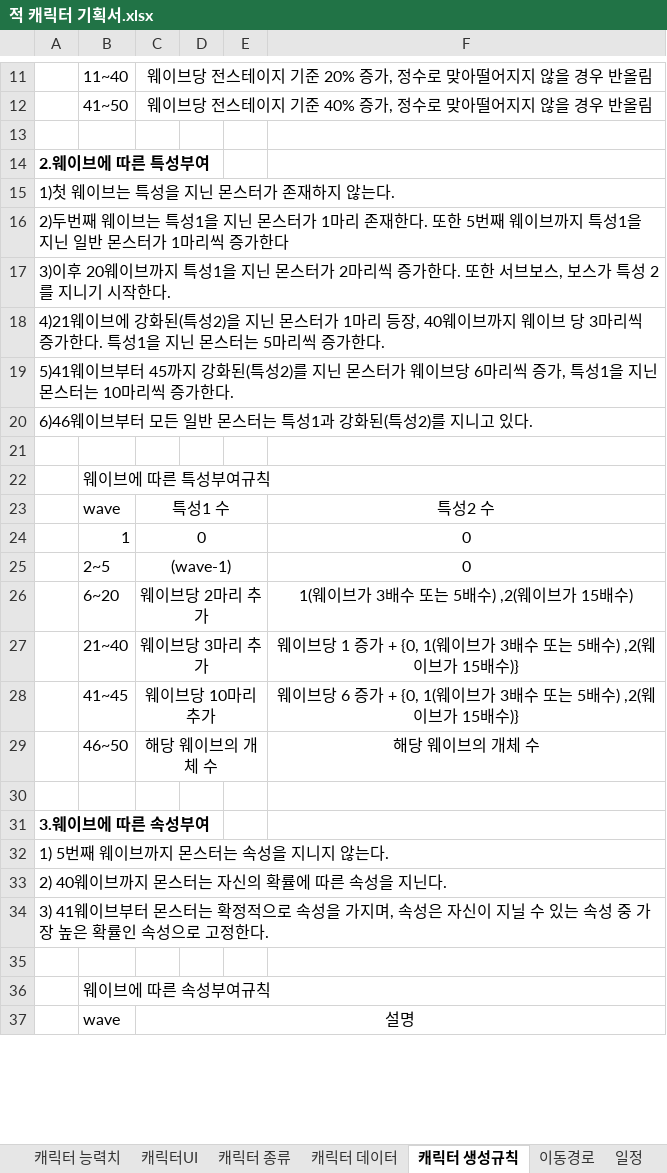
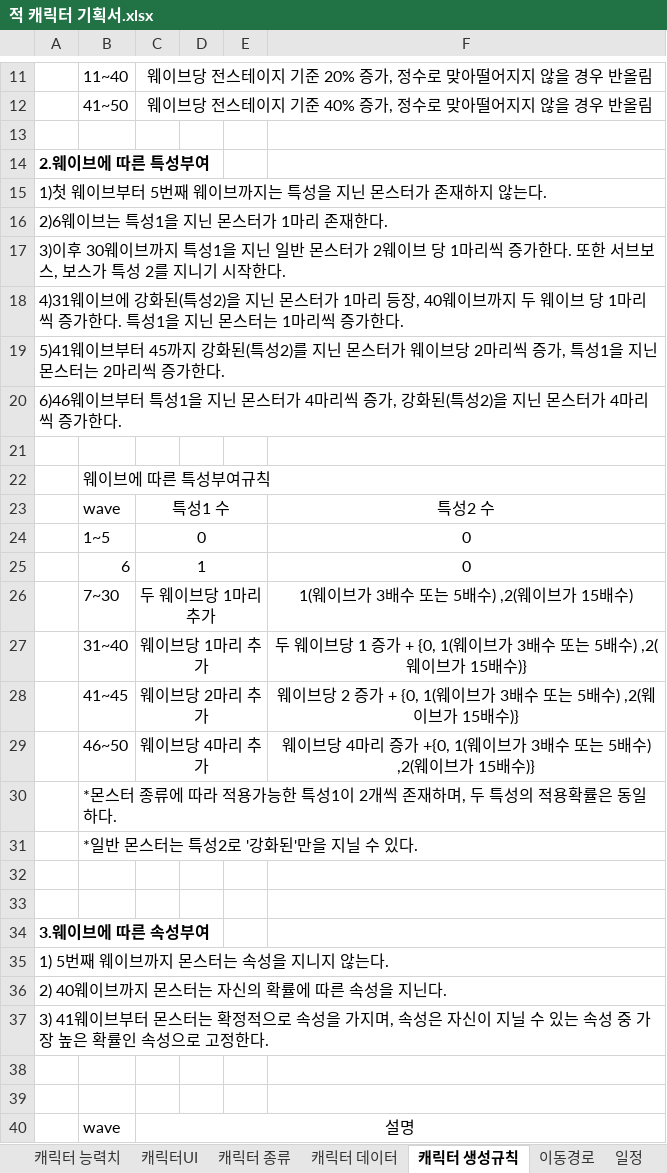
Before and after one commit to ChoWook/PlumTowerDefecne, an Excel workbook: Design/적 캐릭터 기획서.xlsx, sheet 캐릭터 생성규칙, drawn as a sheet; only a part is shown, gaps mark what is left out; values as stored, in another font and other column widths than the file's, no borders; removed rows and columns are numbered as before the commit, all else as after; the diff names each change by its address in the sheet, - before the commit and + after, or states it on an @@ line.

```diff
--- a/Design/적 캐릭터 기획서.xlsx (sheet 캐릭터 생성규칙)
+++ b/Design/적 캐릭터 기획서.xlsx (sheet 캐릭터 생성규칙)
-A15: 1)첫 웨이브는 특성을 지닌 몬스터가 존재하지 않는다.
+A15: 1)첫 웨이브부터 5번째 웨이브까지는 특성을 지닌 몬스터가 존재하지 않는다.
-A16: 2)두번째 웨이브는 특성1을 지닌 몬스터가 1마리 존재한다. 또한 5번째 웨이브까지 특성1을 지닌 일반 몬스터가 1마리씩 증가한다
+A16: 2)6웨이브는 특성1을 지닌 몬스터가 1마리 존재한다.
-A17: 3)이후 20웨이브까지 특성1을 지닌 몬스터가 2마리씩…
+A17: 3)이후 30웨이브까지 특성1을 지닌 일반 몬스터가 2웨이브 당 1마리씩…
-A18: 4)21웨이브에 강화된(특성2)을 지닌 몬스터가 1마리 등장, 40웨이브까지 웨이브 당 3마리씩 증가한다. 특성1을 지닌 몬스터는 5마리씩…
+A18: 4)31웨이브에 강화된(특성2)을 지닌 몬스터가 1마리 등장, 40웨이브까지 두 웨이브 당 1마리씩 증가한다. 특성1을 지닌 몬스터는 1마리씩…
-A19: …이브당 6마리씩 증가, 특성1을 지닌 몬스터는 10마리씩…
+A19: …이브당 2마리씩 증가, 특성1을 지닌 몬스터는 2마리씩…
-A20: …브부터 모든 일반 몬스터는 특성1과 강화된(특성2)를 지니고 있다.
+A20: …브부터 특성1을 지닌 몬스터가 4마리씩 증가, 강화된(특성2)을 지닌 몬스터가 4마리씩 증가한다.
-B24: 1
+B24: 1~5
-row 25:  | 2~5 | (wave-1) |  |  | 0
+row 25:  | 6 | 1 |  |  | 0
-B26: 6~20
+B26: 7~30
-C26: 웨이브당 2마리 추가
+C26: 두 웨이브당 1마리 추가
-B27: 21~40
+B27: 31~40
-C27: 웨이브당 3마리 추가
+C27: 웨이브당 1마리 추가
-F27: 웨이브당…
+F27: 두 웨이브당…
-C28: 웨이브당 10마리 추가
+C28: 웨이브당 2마리 추가
-F28: …이브당 6 증가 +…
+F28: …이브당 2 증가 +…
+row 29:  | 46~50 | 웨이브당 4마리 추가 |  |  | 웨이브당 4마리 증가 +{0, 1(웨이브가 3배수 또는 5배수) ,2(웨이브가 15배수)}
+row 30:  | *몬스터 종류에 따라 적용가능한 특성1이 2개씩 존재하며, 두 특성의 적용확률은 동일하다.
+row 31:  | *일반 몬스터는 특성2로 '강화된'만을 지닐 수 있다.
-row 32:  | 46~50 | 해당 웨이브의 개체 수 |  |  | 해당 웨이브의 개체 수
+row 32: (empty)
-C29:E29 merged
-B39: 웨이브에 따른 속성부여규칙
+B39: (empty)
```
Also changed, not shown: sheet 캐릭터 능력치, sheet 캐릭터 데이터, sheet 캐릭터UI, sheet 적 캐릭터 기획서, charts or pictures, 7 other files.
